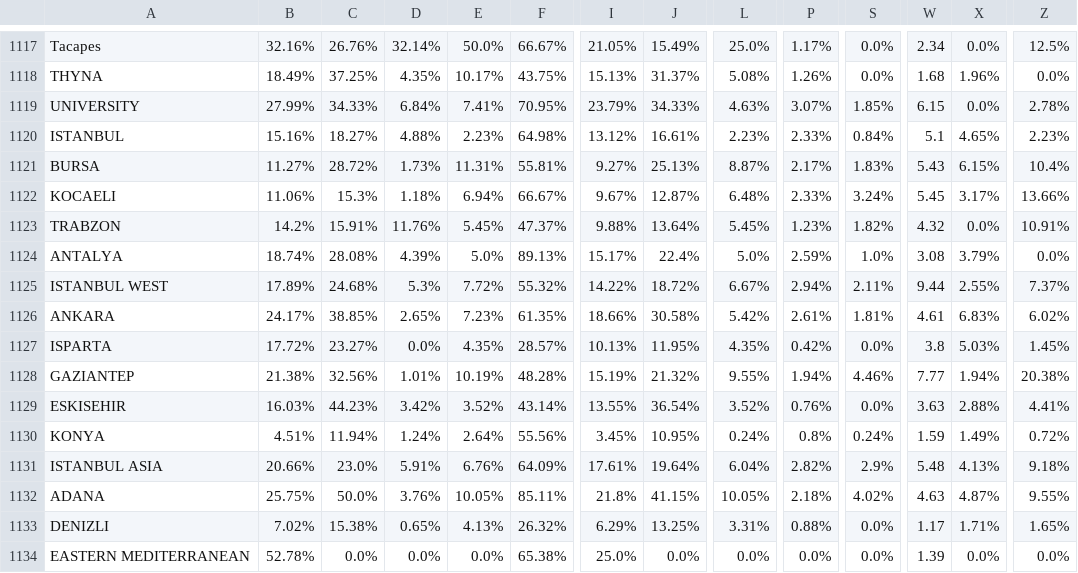
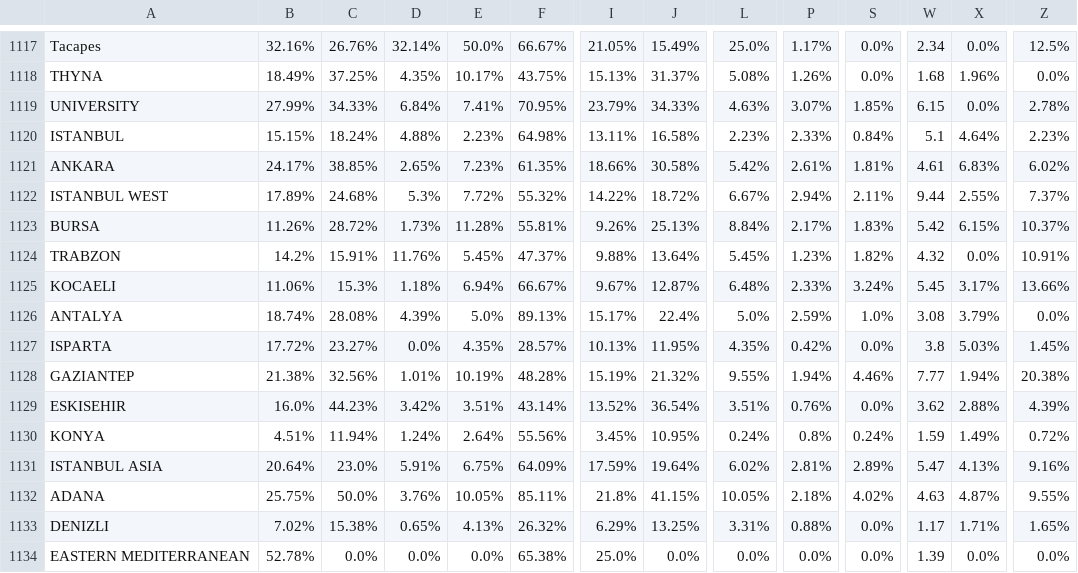
Before and after one commit to AIESEC-LK/data-pipeline, a CSV file: cr_applicant_df.csv, drawn as a sheet; only a part is shown, gaps mark what is left out; addresses are those after the commit; the diff covers the shown part only; the diff names each change by its address in the sheet, - before the commit and + after, or states it on an @@ line.

```diff
--- a/cr_applicant_df.csv
+++ b/cr_applicant_df.csv
-B1120: 15.16%
+B1120: 15.15%
-C1120: 18.27%
+C1120: 18.24%
-I1120: 13.12%
+I1120: 13.11%
-J1120: 16.61%
+J1120: 16.58%
-X1120: 4.65%
+X1120: 4.64%
@@ row 1126 moved to row 1121: ANKARA @@
@@ row 1125 moved to row 1122: ISTANBUL WEST @@
-B1123: 11.27%
+B1123: 11.26%
-E1123: 11.31%
+E1123: 11.28%
-I1123: 9.27%
+I1123: 9.26%
-L1123: 8.87%
+L1123: 8.84%
-W1123: 5.43
+W1123: 5.42
-Z1123: 10.4%
+Z1123: 10.37%
@@ row 1123 moved to row 1124: TRABZON @@
-B1129: 16.03%
+B1129: 16.0%
-E1129: 3.52%
+E1129: 3.51%
-I1129: 13.55%
+I1129: 13.52%
-L1129: 3.52%
+L1129: 3.51%
-W1129: 3.63
+W1129: 3.62
-Z1129: 4.41%
+Z1129: 4.39%
-B1131: 20.66%
+B1131: 20.64%
-E1131: 6.76%
+E1131: 6.75%
-I1131: 17.61%
+I1131: 17.59%
-L1131: 6.04%
+L1131: 6.02%
-P1131: 2.82%
+P1131: 2.81%
-S1131: 2.9%
+S1131: 2.89%
-W1131: 5.48
+W1131: 5.47
-Z1131: 9.18%
+Z1131: 9.16%
```
Also changed, not shown: 78 moved rows and 53 edited cells elsewhere in this file, abs_df.csv, cr_accepted_df.csv, 3 other files.
